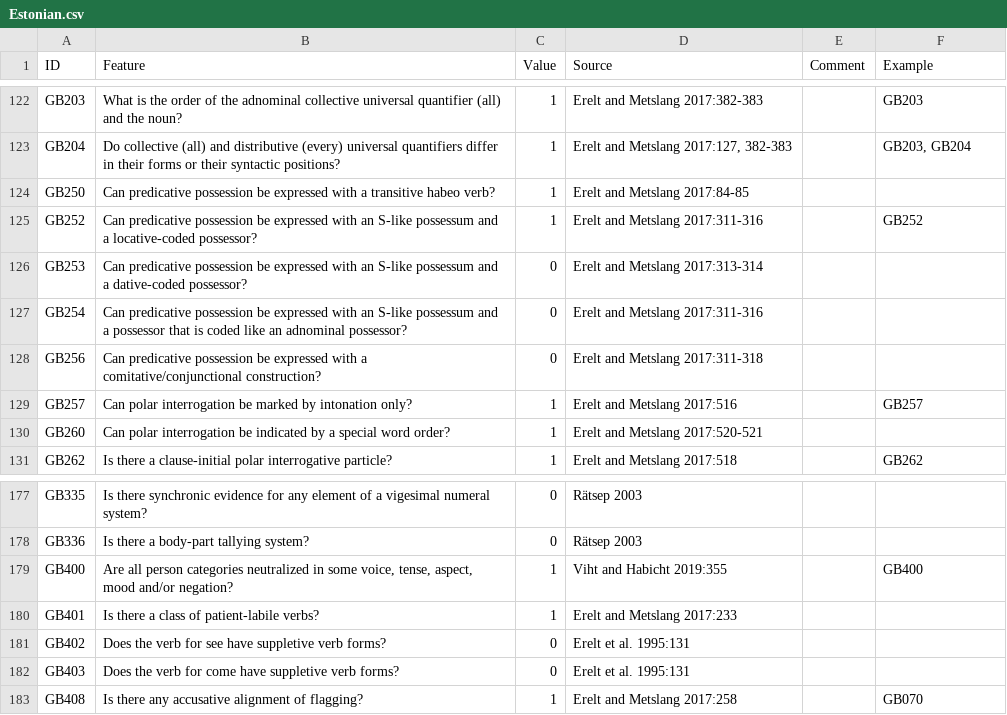
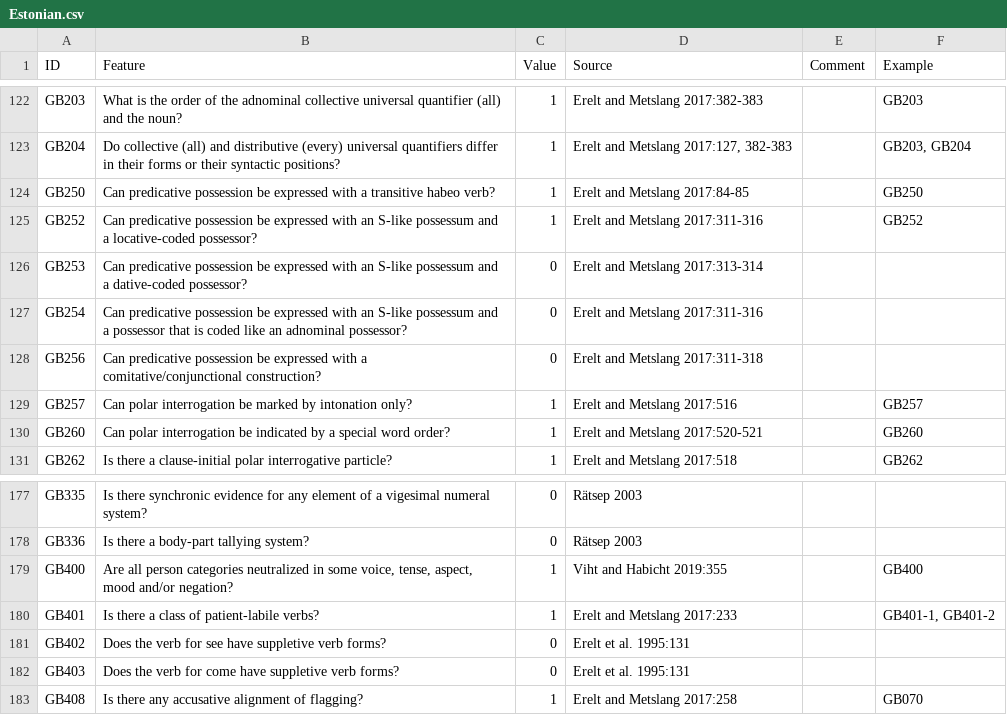
Before and after one commit to bedlan/uratyp-1, a CSV file: raw/GB/language-tables/Estonian.csv, drawn as a sheet; only a part is shown, gaps mark what is left out; the diff names each change by its address in the sheet, - before the commit and + after, or states it on an @@ line.

Commit message:
Adding examples in the Estonian table

```diff
--- a/raw/GB/language-tables/Estonian.csv
+++ b/raw/GB/language-tables/Estonian.csv
-F124 (Example): (empty)
+F124 (Example): GB250
-F130 (Example): (empty)
+F130 (Example): GB260
-F180 (Example): (empty)
+F180 (Example): GB401-1, GB401-2
```
Also changed, not shown: raw/GB/language-tables/Estonian_examples.csv.
